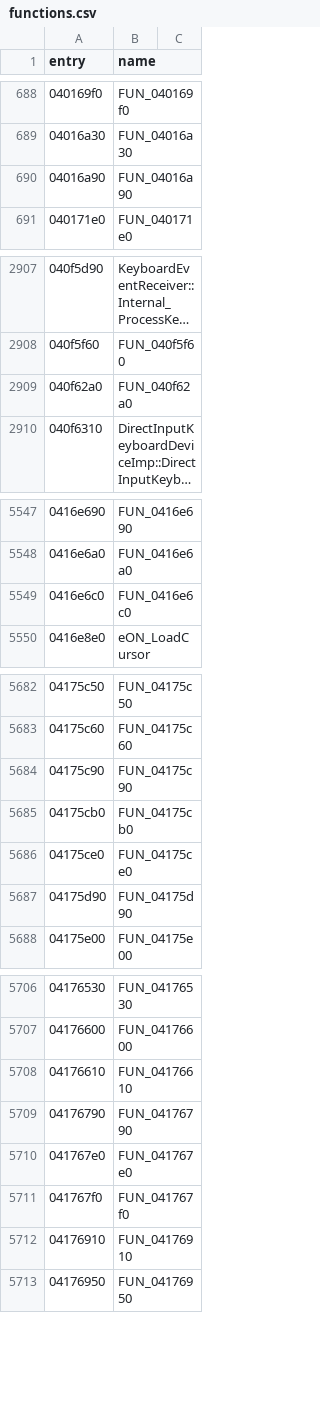
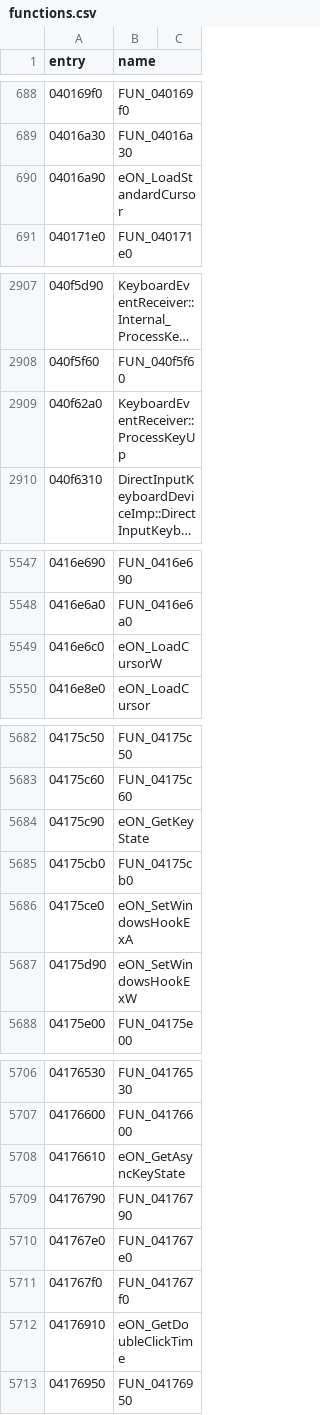
Before and after one commit to thegliffy/OpenRow2, a CSV file: seeds/functions.csv, drawn as a sheet; only a part is shown, gaps mark what is left out; long unchanged cells end in …; the diff covers the shown part only; the diff names each change by its address in the sheet, - before the commit and + after, or states it on an @@ line.

Commit message:
Wave 47: user32 leftovers, LoadCursorW/standard cursor, ProcessKeyUp; scoreboard 2,487.

```diff
--- a/seeds/functions.csv
+++ b/seeds/functions.csv
-B690 (name): FUN_04016a90
+B690 (name): eON_LoadStandardCursor
-B2909 (name): FUN_040f62a0
+B2909 (name): KeyboardEventReceiver::ProcessKeyUp
-B5549 (name): FUN_0416e6c0
+B5549 (name): eON_LoadCursorW
-B5684 (name): FUN_04175c90
+B5684 (name): eON_GetKeyState
-B5686 (name): FUN_04175ce0
+B5686 (name): eON_SetWindowsHookExA
-B5687 (name): FUN_04175d90
+B5687 (name): eON_SetWindowsHookExW
-B5708 (name): FUN_04176610
+B5708 (name): eON_GetAsyncKeyState
-B5712 (name): FUN_04176910
+B5712 (name): eON_GetDoubleClickTime
```
Also changed, not shown: 1 edited cell elsewhere in this file, 3 other files.
